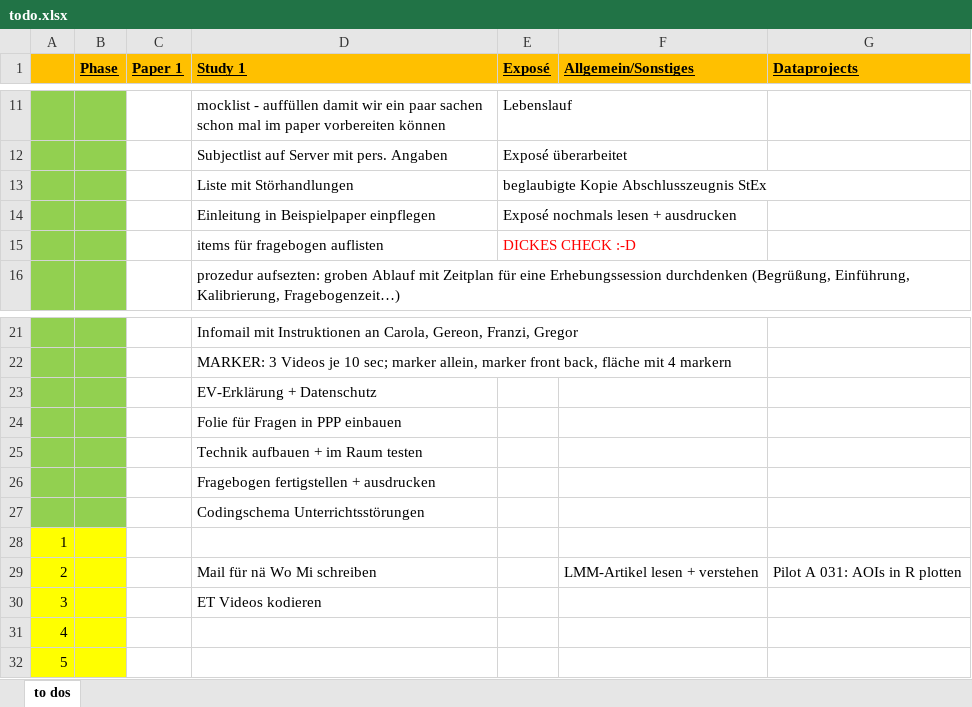
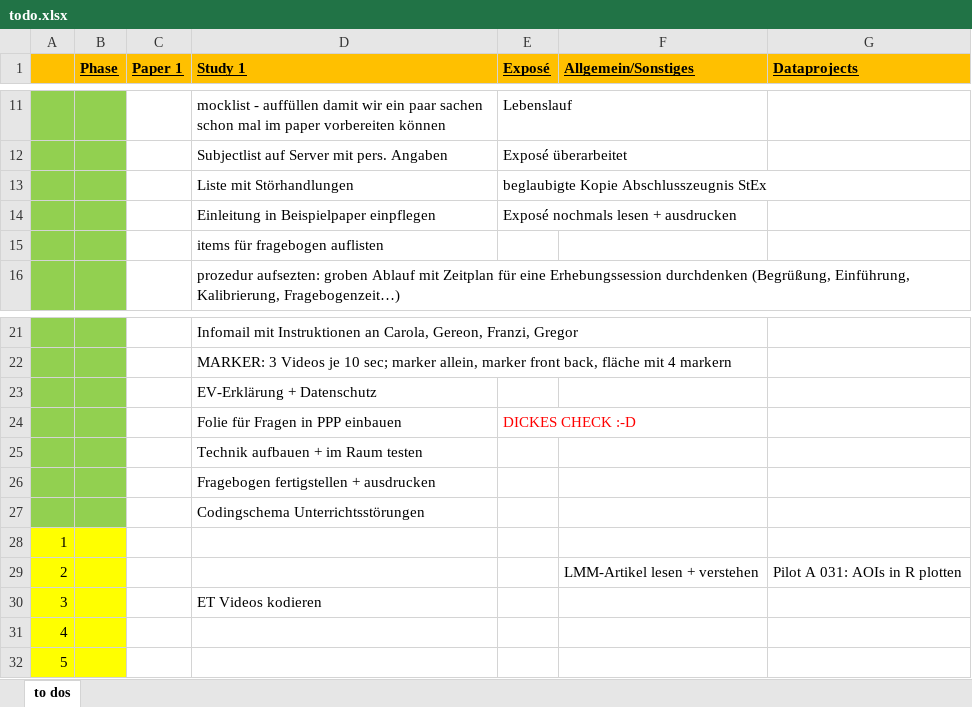
Before and after one commit to ginaamri/Mandy-PhD, an Excel workbook: todo.xlsx, sheet to dos, drawn as a sheet; only a part is shown, gaps mark what is left out; values as stored, in another font and other column widths than the file's, no borders; the diff names each change by its address in the sheet, - before the commit and + after, or states it on an @@ line.

Commit message:
Update todo.xlsx

```diff
--- a/todo.xlsx (sheet to dos)
+++ b/todo.xlsx (sheet to dos)
-E15 (Exposé): DICKES CHECK :-D
+E15 (Exposé): (empty)
-E24 (Exposé): (empty)
+E24 (Exposé): DICKES CHECK :-D
-D29 (Study 1): Mail für nä Wo Mi schreiben
+D29 (Study 1): (empty)
```
